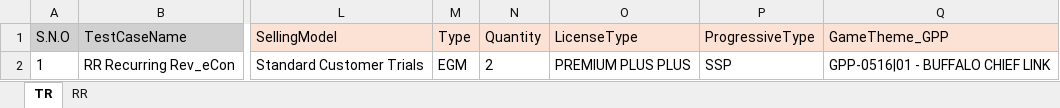
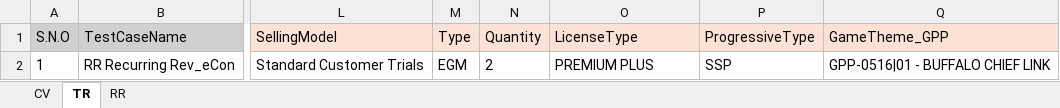
Before and after one commit to sharktusk110/AristocratGLBIT-MSD365, an Excel workbook: RR_Datasheet.xlsx, sheet TR, drawn as a sheet; only a part is shown, gaps mark what is left out; values as stored, in another font and other column widths than the file's, no borders; the diff names each change by its address in the sheet, - before the commit and + after, or states it on an @@ line.

```diff
--- a/RR_Datasheet.xlsx (sheet TR)
+++ b/RR_Datasheet.xlsx (sheet TR)
+sheet tab: CV
-O2 (LicenseType): PREMIUM PLUS PLUS
+O2 (LicenseType): PREMIUM PLUS
```
Also changed, not shown: 27 other files.
